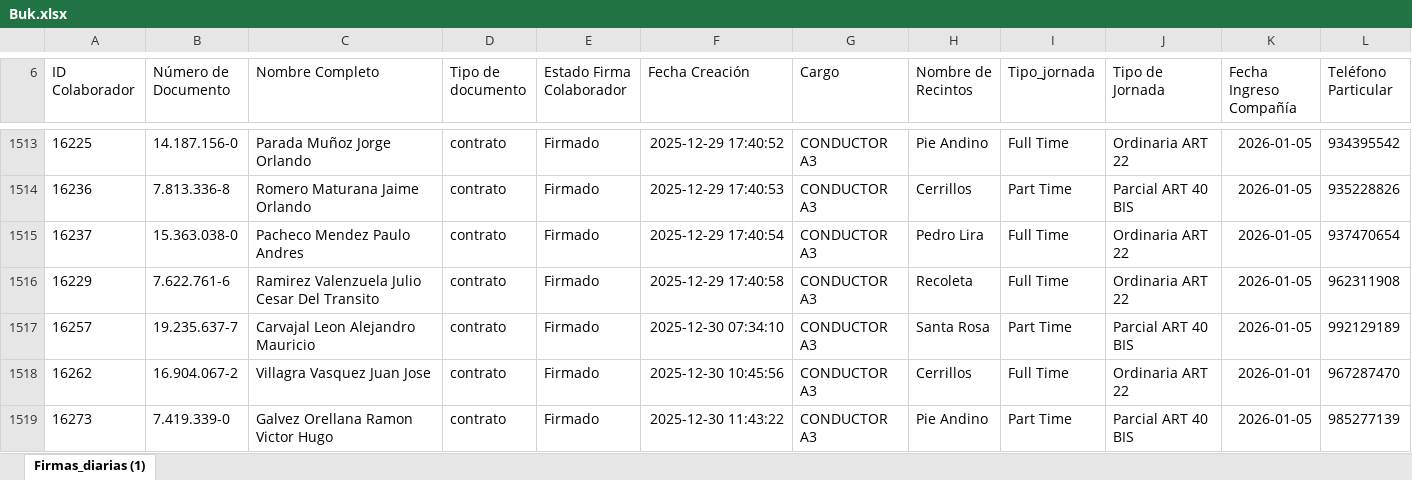
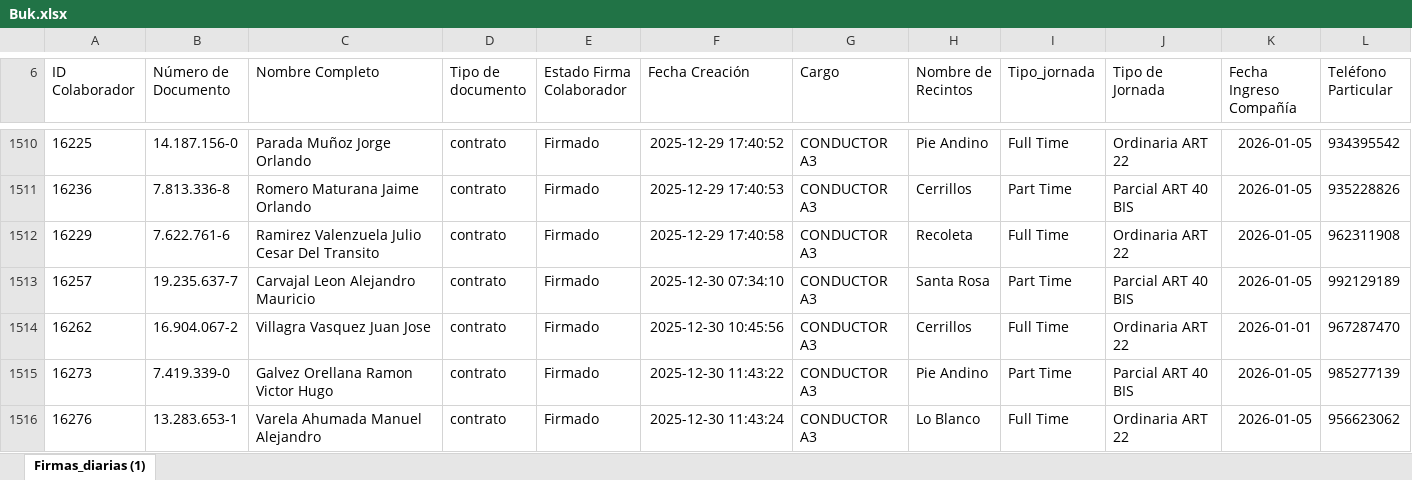
Before and after one commit to JIGNACIOVV/reporte-dotacion, an Excel workbook: Buk.xlsx, sheet Firmas_diarias (1), drawn as a sheet; only a part is shown, gaps mark what is left out; the shorter side is filled out with more unchanged rows; values as stored, in another font and other column widths than the file's, no borders; removed rows and columns are numbered as before the commit, all else as after; rows hold the shown columns only; the diff covers the shown part only; the diff names each change by its address in the sheet, - before the commit and + after, or states it on an @@ line.

```diff
--- a/Buk.xlsx (sheet Firmas_diarias (1))
+++ b/Buk.xlsx (sheet Firmas_diarias (1))
-row 1515: 16237 | 15.363.038-0 | Pacheco Mendez Paulo Andres | contrato | Firmado | 2025-12-29 17:40:54 | CONDUCTOR A3 | Pedro Lira | Full Time | Ordinaria ART 22 | 2026-01-05 | 937470654
```
Also changed, not shown: 21 added rows, 13 removed rows and 55 edited cells elsewhere in this sheet.
